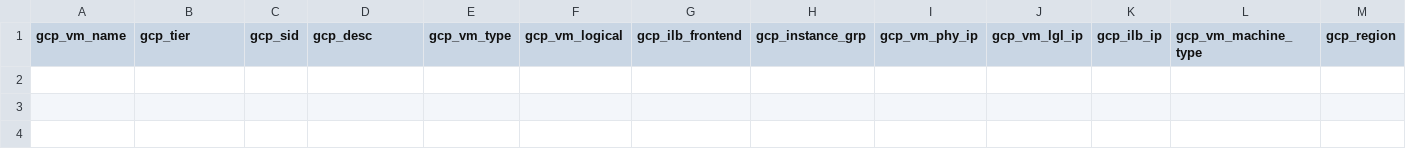
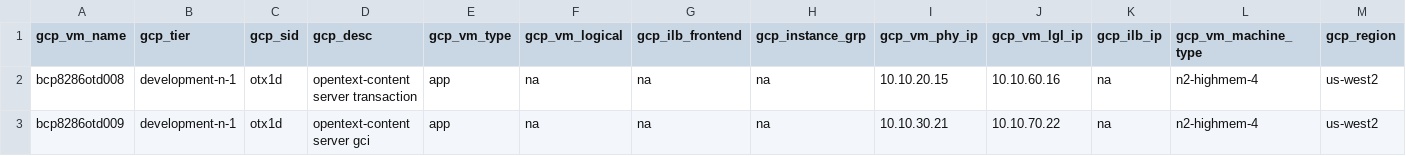
Before and after one commit to tejz1386/gcp_terraform_demo_test, a CSV file: development/gcp_server_input_test_disks.csv, drawn as a sheet; only a part is shown; rows hold the shown columns only; the diff names each change by its address in the sheet, - before the commit and + after, or states it on an @@ line.

Commit message:
extra disk additions for hana module

```diff
--- a/development/gcp_server_input_test_disks.csv
+++ b/development/gcp_server_input_test_disks.csv
+row 2: bcp8286otd008 | development-n-1 | otx1d | opentext-content server transaction | app | na | na | na | 10.10.20.15 | 10.10.60.16 | na | n2-highmem-4 | us-west2
+row 3: bcp8286otd009 | development-n-1 | otx1d | opentext-content server gci | app | na | na | na | 10.10.30.21 | 10.10.70.22 | na | n2-highmem-4 | us-west2
```
Also changed, not shown: development/gcp_server_input_test_disks_linux.csv, 3 other files.
